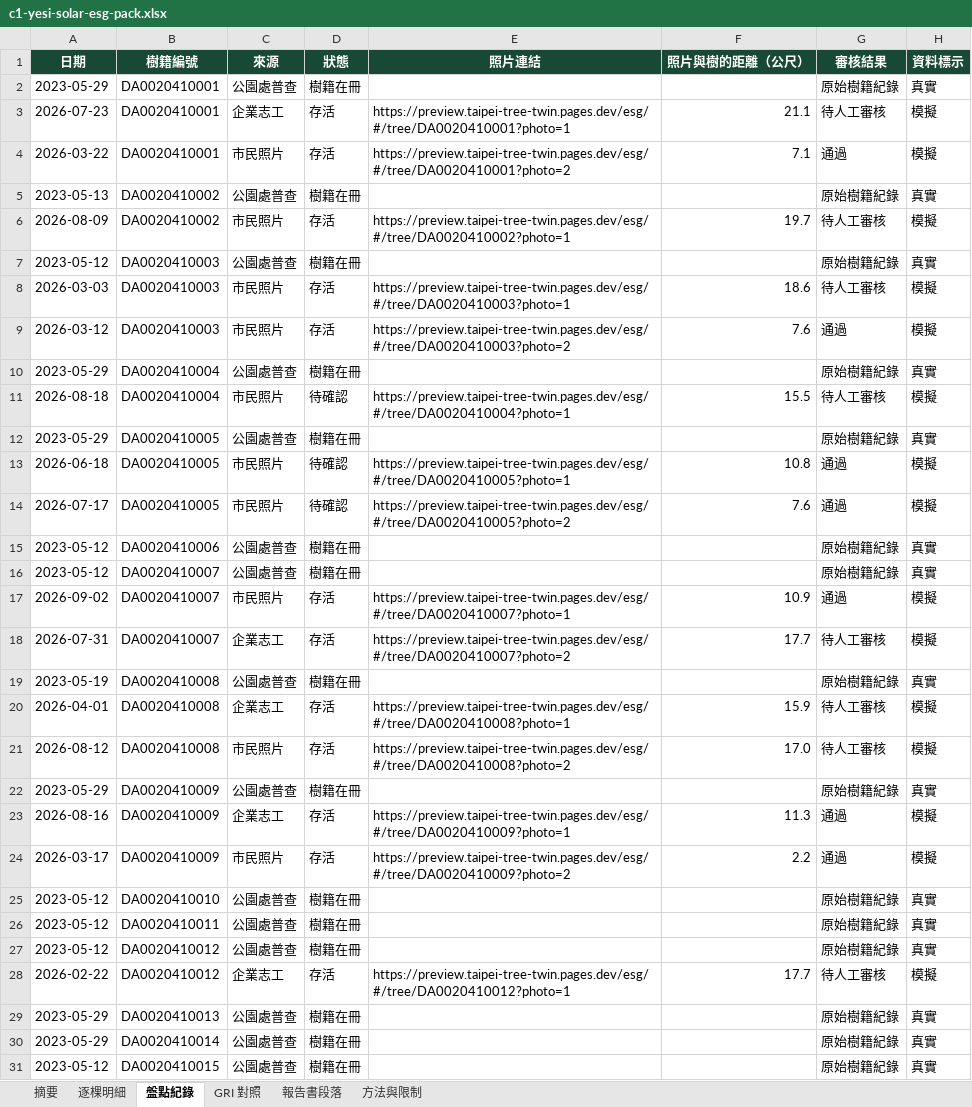
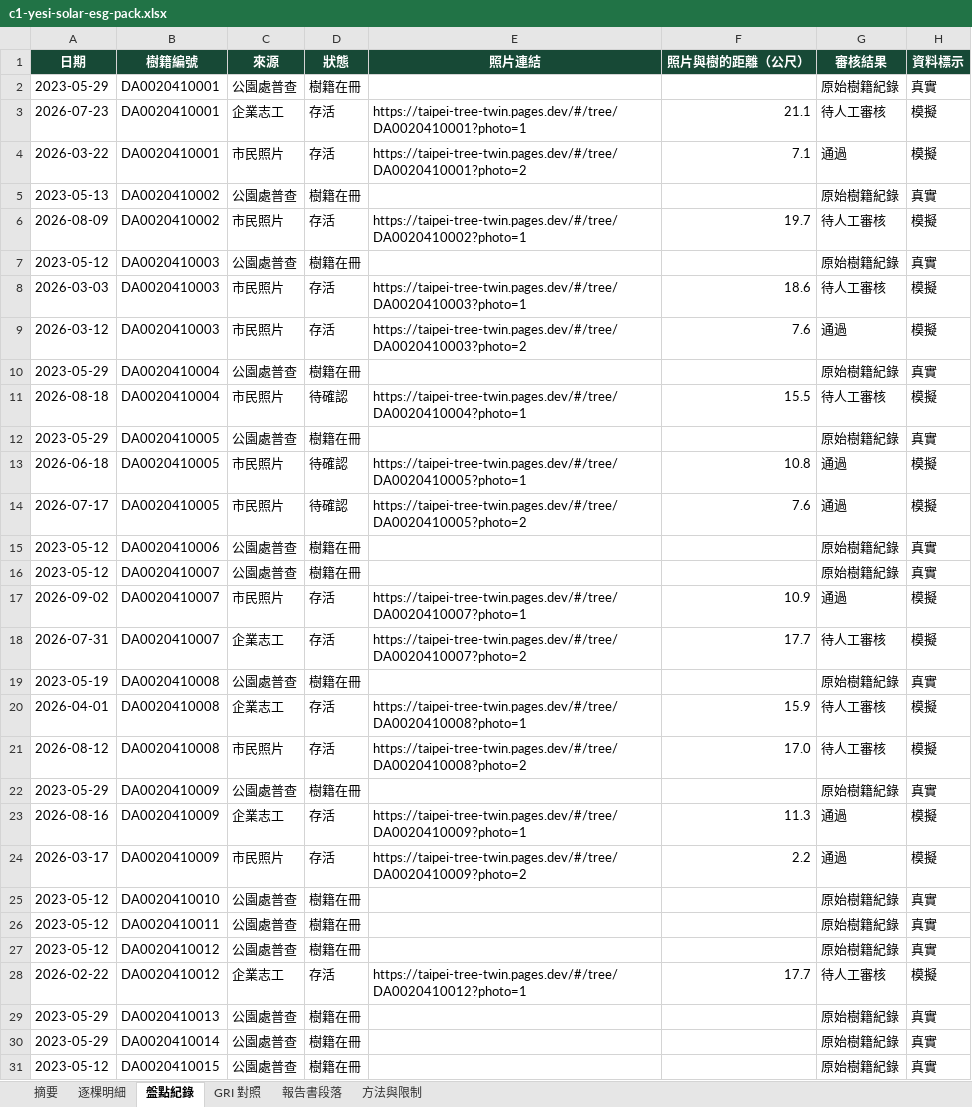
Before and after one commit to j0214ack/taipei-tree-twin, an Excel workbook: app/downloads/esg/c1-yesi-solar-esg-pack.xlsx, sheet 盤點紀錄, drawn as a sheet; only a part is shown; values as stored, in another font and other column widths than the file's, no borders; the diff covers the shown part only; the diff names each change by its address in the sheet, - before the commit and + after, or states it on an @@ line.

```diff
--- a/app/downloads/esg/c1-yesi-solar-esg-pack.xlsx (sheet 盤點紀錄)
+++ b/app/downloads/esg/c1-yesi-solar-esg-pack.xlsx (sheet 盤點紀錄)
-E3 (照片連結): https://preview.taipei-tree-twin.pages.dev/esg/#/tree/DA0020410001?photo=1
+E3 (照片連結): https://taipei-tree-twin.pages.dev/#/tree/DA0020410001?photo=1
-E4 (照片連結): https://preview.taipei-tree-twin.pages.dev/esg/#/tree/DA0020410001?photo=2
+E4 (照片連結): https://taipei-tree-twin.pages.dev/#/tree/DA0020410001?photo=2
-E6 (照片連結): https://preview.taipei-tree-twin.pages.dev/esg/#/tree/DA0020410002?photo=1
+E6 (照片連結): https://taipei-tree-twin.pages.dev/#/tree/DA0020410002?photo=1
-E8 (照片連結): https://preview.taipei-tree-twin.pages.dev/esg/#/tree/DA0020410003?photo=1
+E8 (照片連結): https://taipei-tree-twin.pages.dev/#/tree/DA0020410003?photo=1
-E9 (照片連結): https://preview.taipei-tree-twin.pages.dev/esg/#/tree/DA0020410003?photo=2
+E9 (照片連結): https://taipei-tree-twin.pages.dev/#/tree/DA0020410003?photo=2
-E11 (照片連結): https://preview.taipei-tree-twin.pages.dev/esg/#/tree/DA0020410004?photo=1
+E11 (照片連結): https://taipei-tree-twin.pages.dev/#/tree/DA0020410004?photo=1
-E13 (照片連結): https://preview.taipei-tree-twin.pages.dev/esg/#/tree/DA0020410005?photo=1
+E13 (照片連結): https://taipei-tree-twin.pages.dev/#/tree/DA0020410005?photo=1
-E14 (照片連結): https://preview.taipei-tree-twin.pages.dev/esg/#/tree/DA0020410005?photo=2
+E14 (照片連結): https://taipei-tree-twin.pages.dev/#/tree/DA0020410005?photo=2
-E17 (照片連結): https://preview.taipei-tree-twin.pages.dev/esg/#/tree/DA0020410007?photo=1
+E17 (照片連結): https://taipei-tree-twin.pages.dev/#/tree/DA0020410007?photo=1
-E18 (照片連結): https://preview.taipei-tree-twin.pages.dev/esg/#/tree/DA0020410007?photo=2
+E18 (照片連結): https://taipei-tree-twin.pages.dev/#/tree/DA0020410007?photo=2
-E20 (照片連結): https://preview.taipei-tree-twin.pages.dev/esg/#/tree/DA0020410008?photo=1
+E20 (照片連結): https://taipei-tree-twin.pages.dev/#/tree/DA0020410008?photo=1
-E21 (照片連結): https://preview.taipei-tree-twin.pages.dev/esg/#/tree/DA0020410008?photo=2
+E21 (照片連結): https://taipei-tree-twin.pages.dev/#/tree/DA0020410008?photo=2
-E23 (照片連結): https://preview.taipei-tree-twin.pages.dev/esg/#/tree/DA0020410009?photo=1
+E23 (照片連結): https://taipei-tree-twin.pages.dev/#/tree/DA0020410009?photo=1
-E24 (照片連結): https://preview.taipei-tree-twin.pages.dev/esg/#/tree/DA0020410009?photo=2
+E24 (照片連結): https://taipei-tree-twin.pages.dev/#/tree/DA0020410009?photo=2
-E28 (照片連結): https://preview.taipei-tree-twin.pages.dev/esg/#/tree/DA0020410012?photo=1
+E28 (照片連結): https://taipei-tree-twin.pages.dev/#/tree/DA0020410012?photo=1
```
Also changed, not shown: 1575 edited cells elsewhere in this sheet, sheet 逐棵明細, sheet 摘要, app/downloads/esg/c2-green-corridor-life-esg-pack.xlsx, app/downloads/esg/c3-under-tree-books-esg-pack.xlsx, 9 other files.
